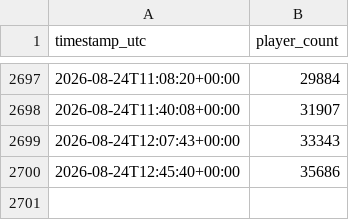
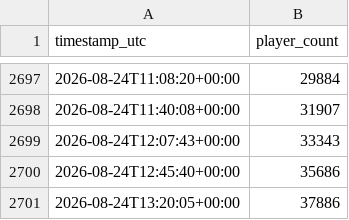
Before and after one commit to josephcasey/Steamdb-analyser, a CSV file: data/civ6_players.csv, drawn as a sheet; only a part is shown, gaps mark what is left out; the diff names each change by its address in the sheet, - before the commit and + after, or states it on an @@ line.

```diff
--- a/data/civ6_players.csv
+++ b/data/civ6_players.csv
+row 2701: 2026-08-24T13:20:05+00:00 | 37886
```
Also changed, not shown: data/civ7_players.csv, 1 other file.
